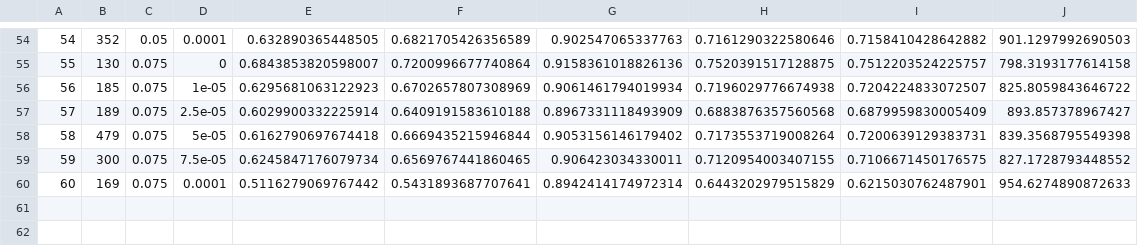
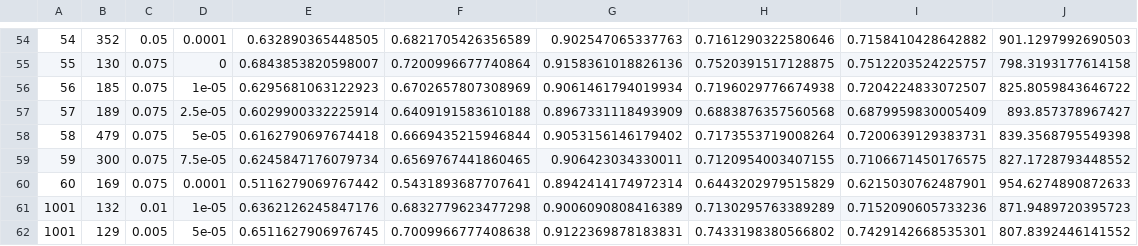
Before and after one commit to ParkByungYoon/baseMLC, a CSV file: RethinkNet/scene7_test_Result.csv, drawn as a sheet; only a part is shown, gaps mark what is left out.

```diff
--- a/RethinkNet/scene7_test_Result.csv
+++ b/RethinkNet/scene7_test_Result.csv
@@ -60 +60,3 @@
 60,169,0.075,0.0001,0.5116279069767442,0.5431893687707641,0.8942414174972314,0.6443202979515829,0.6215030762487901,954.6274890872633
+1001,132,0.01,1e-05,0.6362126245847176,0.6832779623477298,0.9006090808416389,0.7130295763389289,0.7152090605733236,871.9489720395723
+1001,129,0.005,5e-05,0.6511627906976745,0.7009966777408638,0.9122369878183831,0.7433198380566802,0.7429142668535301,807.8392446141552
```
Also changed, not shown: RethinkNet/scene14_train_Result.csv, RethinkNet/scene21_test_Result.csv, 7 other files.
